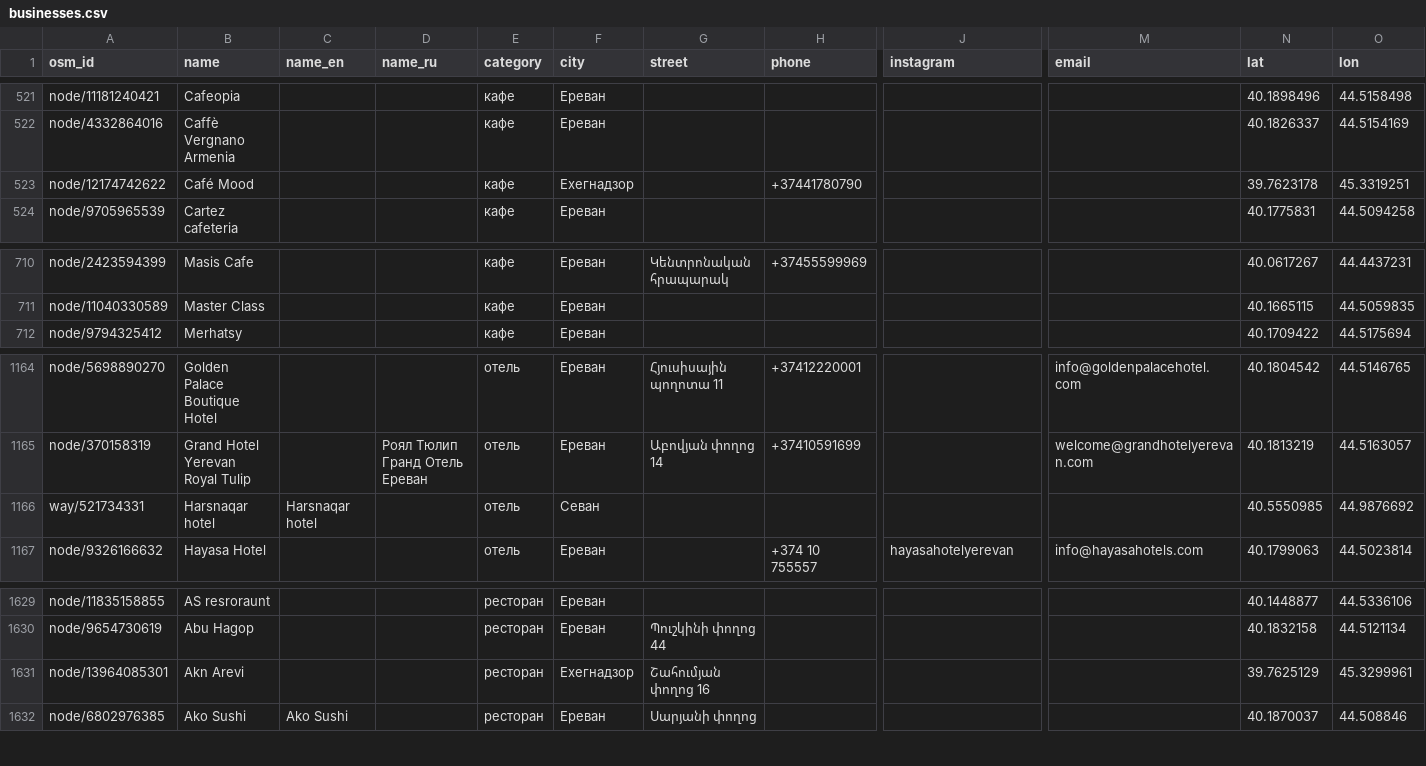
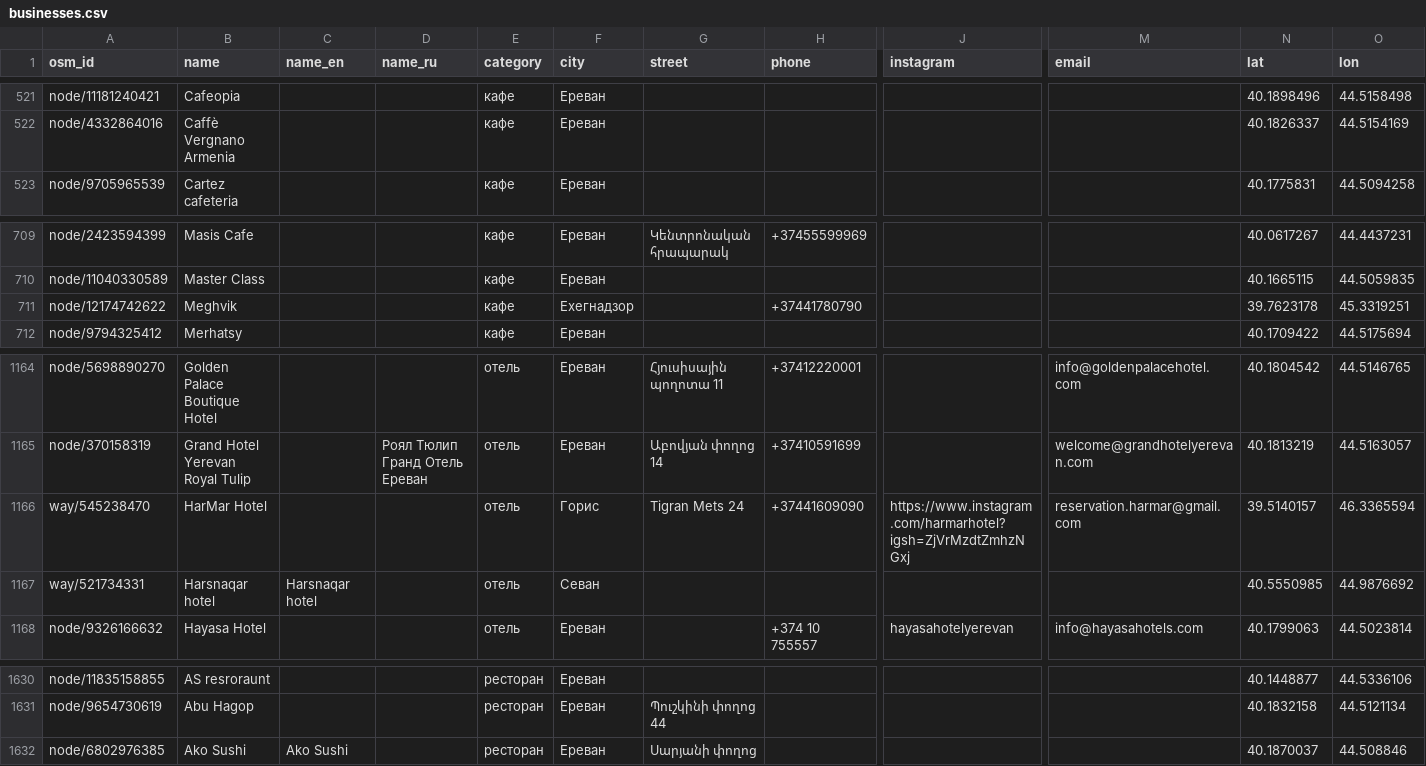
Before and after one commit to 790azat/prospecting, a CSV file: data/businesses.csv, drawn as a sheet; only a part is shown, gaps mark what is left out; removed rows and columns are numbered as before the commit, all else as after; rows hold the shown columns only; the diff names each change by its address in the sheet, - before the commit and + after, or states it on an @@ line.

```diff
--- a/data/businesses.csv
+++ b/data/businesses.csv
-row 523: node/12174742622 | Café Mood |  |  | кафе | Ехегнадзор |  | +37441780790 |  |  | 39.7623178 | 45.3319251
+row 711: node/12174742622 | Meghvik |  |  | кафе | Ехегнадзор |  | +37441780790 |  |  | 39.7623178 | 45.3319251
+row 1166: way/545238470 | HarMar Hotel |  |  | отель | Горис | Tigran Mets 24 | +37441609090 | https://www.instagram.com/harmarhotel?igsh=ZjVrMzdtZmhzNGxj | reservation.harmar@gmail.com | 39.5140157 | 46.3365594
-row 1631: node/13964085301 | Akn Arevi |  |  | ресторан | Ехегнадзор | Շահումյան փողոց 16 |  |  |  | 39.7625129 | 45.3299961
```
Also changed, not shown: data/leads.csv, 1 other file.
